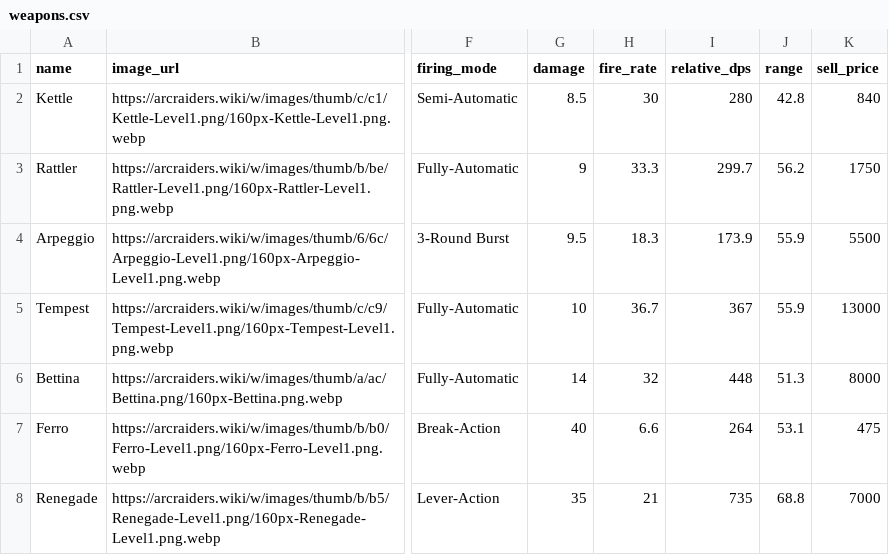
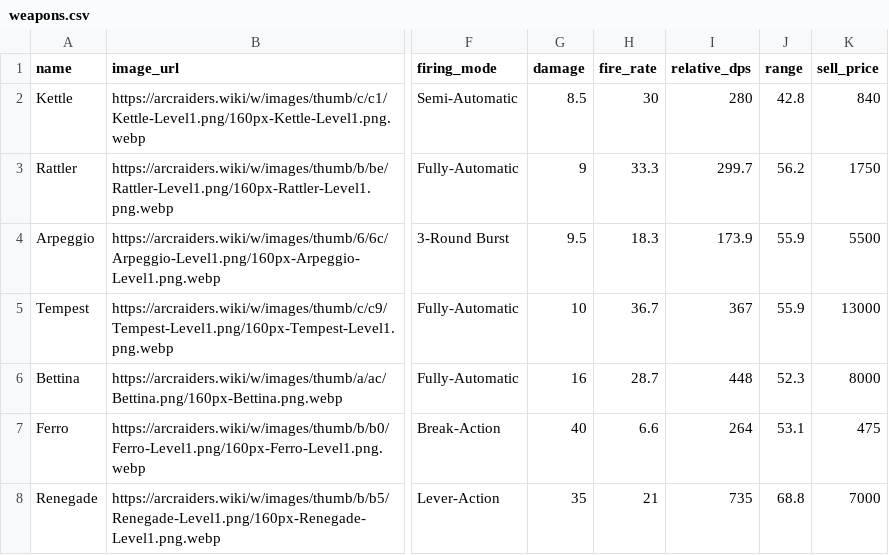
Before and after one commit to adelevski/raiderbro, a CSV file: data/processed/weapons.csv, drawn as a sheet; only a part is shown, gaps mark what is left out; the diff names each change by its address in the sheet, - before the commit and + after, or states it on an @@ line.

```diff
--- a/data/processed/weapons.csv
+++ b/data/processed/weapons.csv
-G6 (damage): 14
+G6 (damage): 16
-H6 (fire_rate): 32
+H6 (fire_rate): 28.7
-J6 (range): 51.3
+J6 (range): 52.3
```
Also changed, not shown: data/processed/items.csv, 11 other files.
